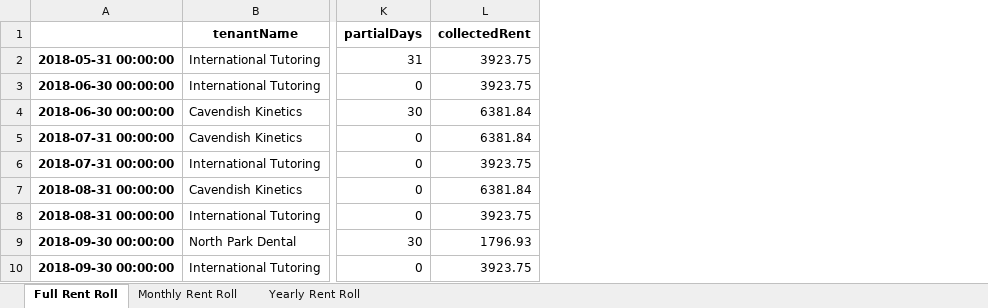
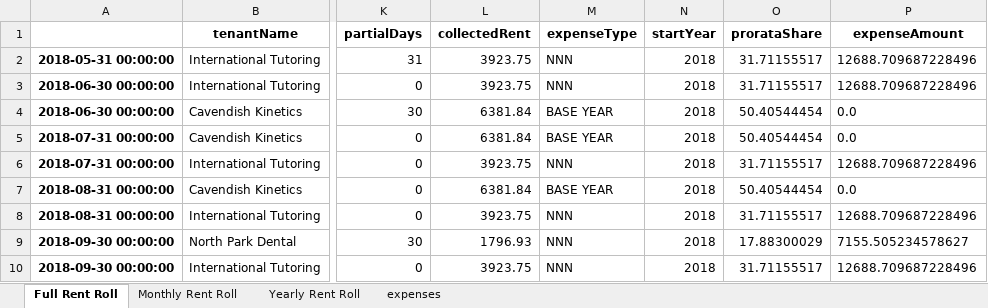
Before and after one commit to thomashedgepath/financial_analysis, an Excel workbook: rentroll_multiple.xlsx, sheet Full Rent Roll, drawn as a sheet; only a part is shown, gaps mark what is left out; values as stored, in another font and other column widths than the file's, no borders; the diff names each change by its address in the sheet, - before the commit and + after, or states it on an @@ line.

```diff
--- a/rentroll_multiple.xlsx (sheet Full Rent Roll)
+++ b/rentroll_multiple.xlsx (sheet Full Rent Roll)
+sheet tab: expenses
+column M (expenseType), rows 2-10: NNN | NNN | BASE YEAR | BASE YEAR | NNN | BASE YEAR | NNN | NNN | NNN
+column N (startYear), rows 2-10: all 2018
+column O (prorataShare), rows 2-10: 31.71155517 | 31.71155517 | 50.40544454 | 50.40544454 | 31.71155517 | 50.40544454 | 31.71155517 | 17.88300029 | 31.71155517
+column P (expenseAmount), rows 2-10: 12688.709687228496 | 12688.709687228496 | 0.0 | 0.0 | 12688.709687228496 | 0.0 | 12688.709687228496 | 7155.505234578627 | 12688.709687228496
```
Also changed, not shown: 3 other files.
